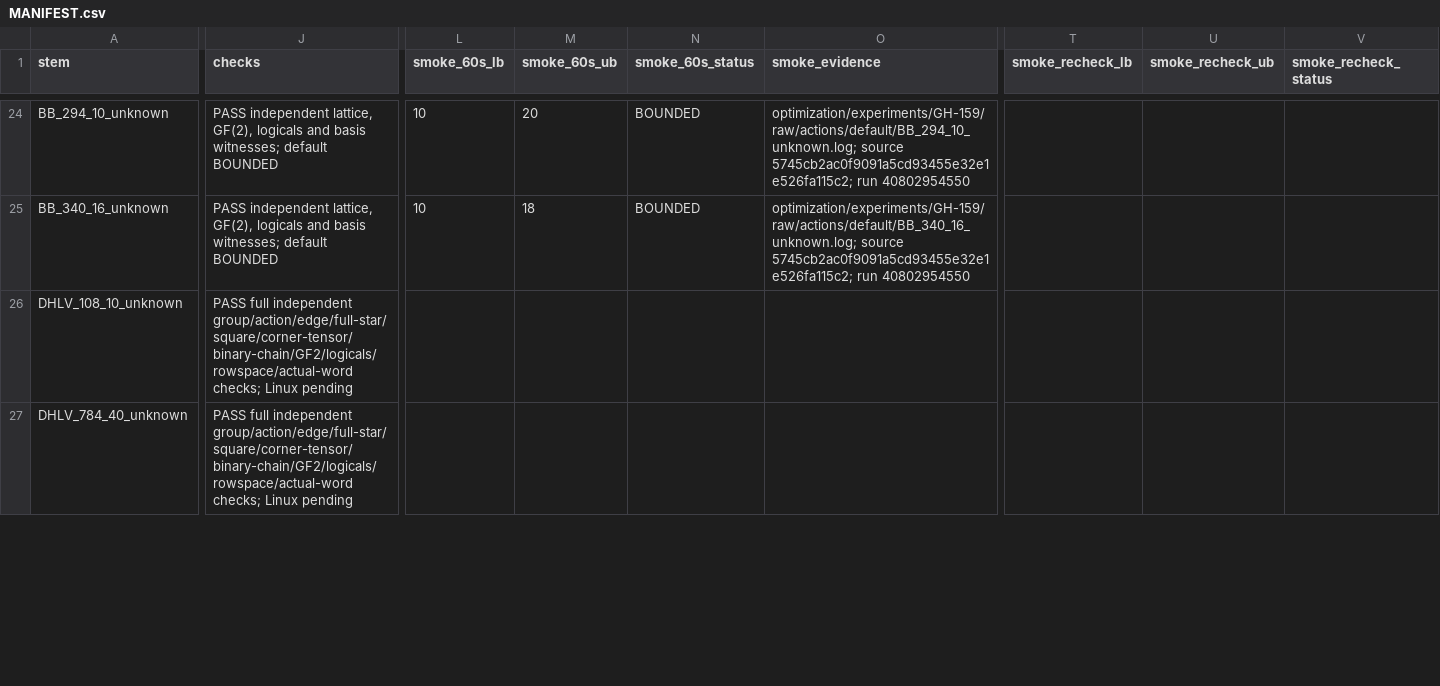
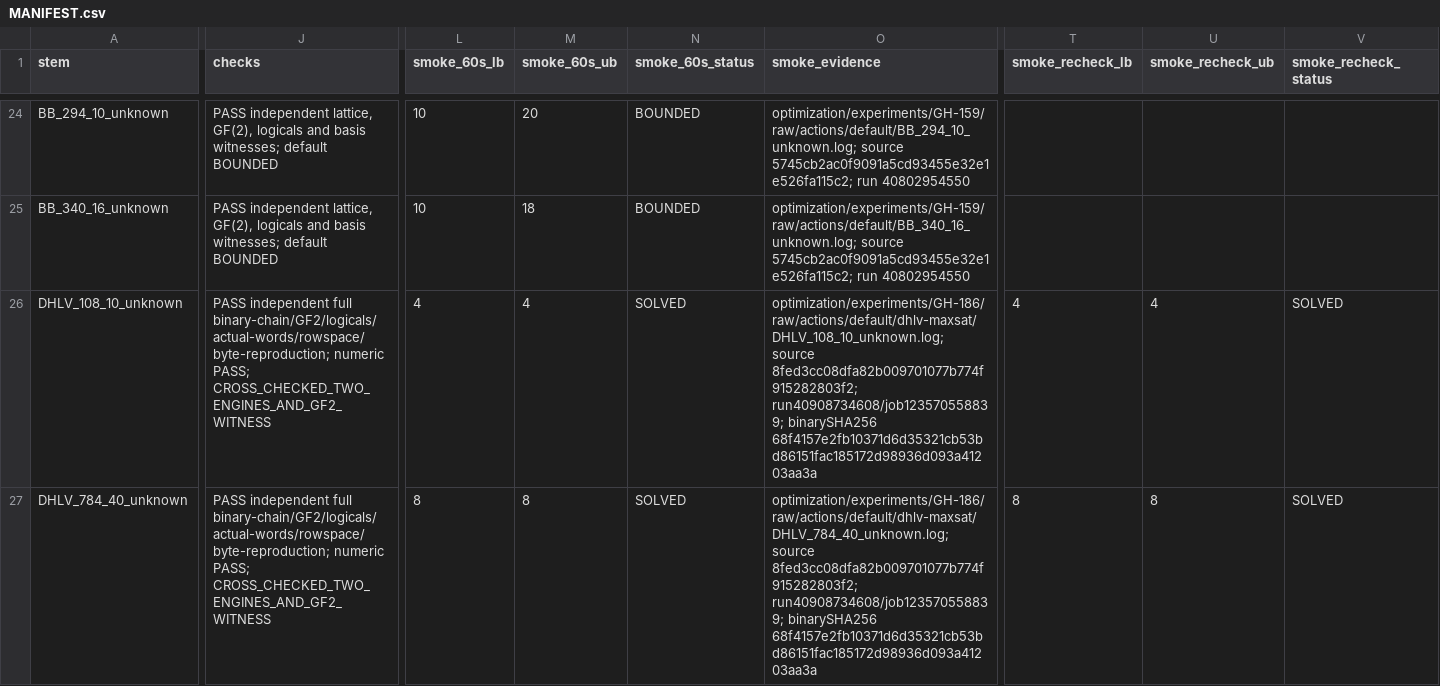
Before and after one commit to guluchen/DistQLDPC, a CSV file: data/matrices/untiered/MANIFEST.csv, drawn as a sheet; only a part is shown, gaps mark what is left out; the diff covers the shown part only; the diff names each change by its address in the sheet, - before the commit and + after, or states it on an @@ line.

Commit message:
Retain GH-186 Linux bounds audits and pending proof jobs

```diff
--- a/data/matrices/untiered/MANIFEST.csv
+++ b/data/matrices/untiered/MANIFEST.csv
-J26:J27 (checks): PASS full independent group/action/edge/full-star/square/corner-tensor/binary-chain/GF2/logicals/rowspace/actual-word checks; Linux pending
+J26:J27 (checks): PASS independent full binary-chain/GF2/logicals/actual-words/rowspace/byte-reproduction; numeric PASS; CROSS_CHECKED_TWO_ENGINES_AND_GF2_WITNESS
-L26 (smoke_60s_lb): (empty)
+L26 (smoke_60s_lb): 4
-M26 (smoke_60s_ub): (empty)
+M26 (smoke_60s_ub): 4
-N26:N27 (smoke_60s_status): (empty)
+N26:N27 (smoke_60s_status): SOLVED
-O26 (smoke_evidence): (empty)
+O26 (smoke_evidence): optimization/experiments/GH-186/raw/actions/default/dhlv-maxsat/DHLV_108_10_unknown.log; source 8fed3cc08dfa82b009701077b774f915282803f2; run40908734608/job123570558839; binarySHA256 68f4157e2fb10371d6d35321cb53bd86151fac185172d98936d093a41203aa3a
-T26 (smoke_recheck_lb): (empty)
+T26 (smoke_recheck_lb): 4
-U26 (smoke_recheck_ub): (empty)
+U26 (smoke_recheck_ub): 4
-V26:V27 (smoke_recheck_status): (empty)
+V26:V27 (smoke_recheck_status): SOLVED
-L27 (smoke_60s_lb): (empty)
+L27 (smoke_60s_lb): 8
-M27 (smoke_60s_ub): (empty)
+M27 (smoke_60s_ub): 8
-O27 (smoke_evidence): (empty)
+O27 (smoke_evidence): optimization/experiments/GH-186/raw/actions/default/dhlv-maxsat/DHLV_784_40_unknown.log; source 8fed3cc08dfa82b009701077b774f915282803f2; run40908734608/job123570558839; binarySHA256 68f4157e2fb10371d6d35321cb53bd86151fac185172d98936d093a41203aa3a
-T27 (smoke_recheck_lb): (empty)
+T27 (smoke_recheck_lb): 8
-U27 (smoke_recheck_ub): (empty)
+U27 (smoke_recheck_ub): 8
```
Also changed, not shown: 36 edited cells elsewhere in this file, 42 other files.
